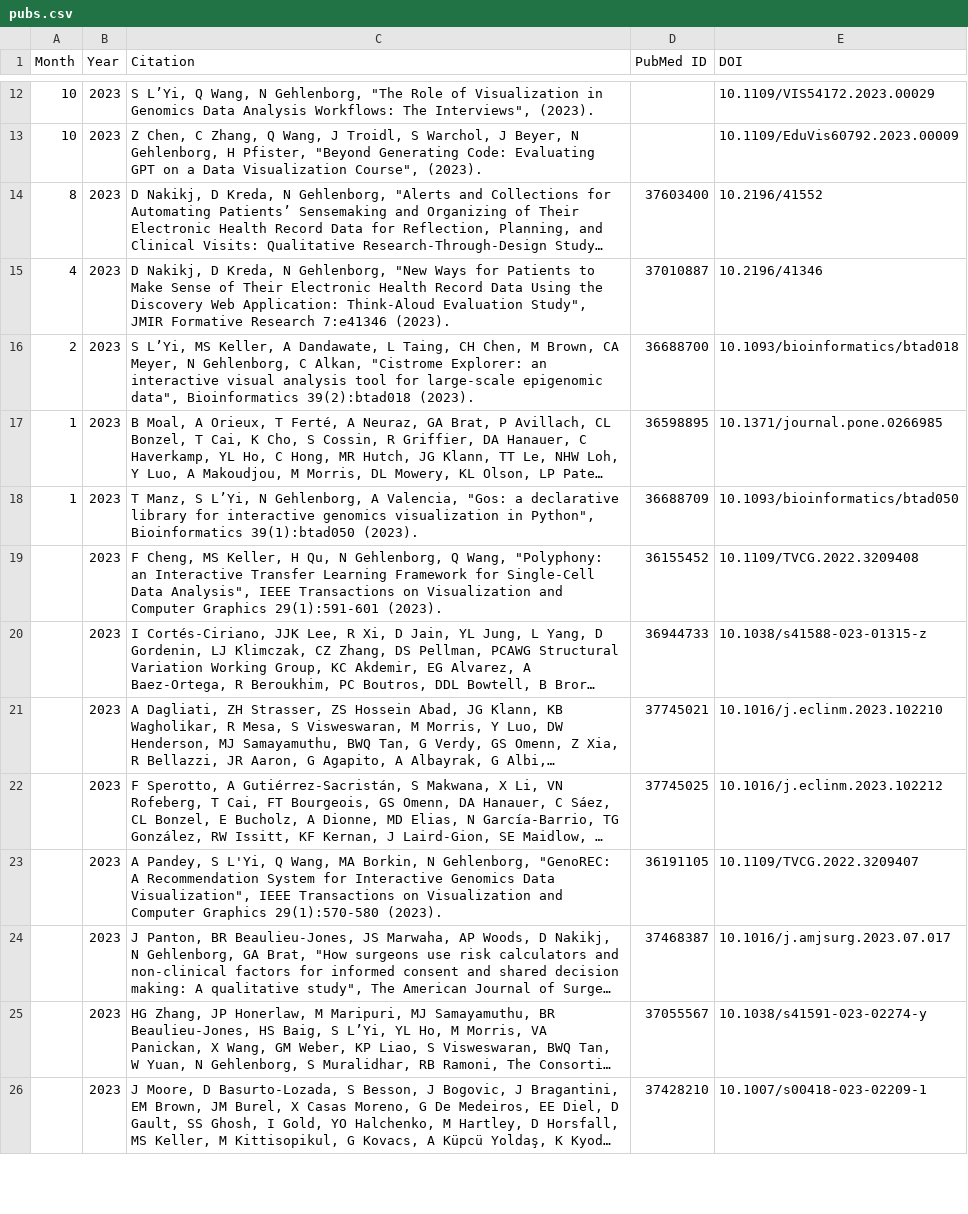
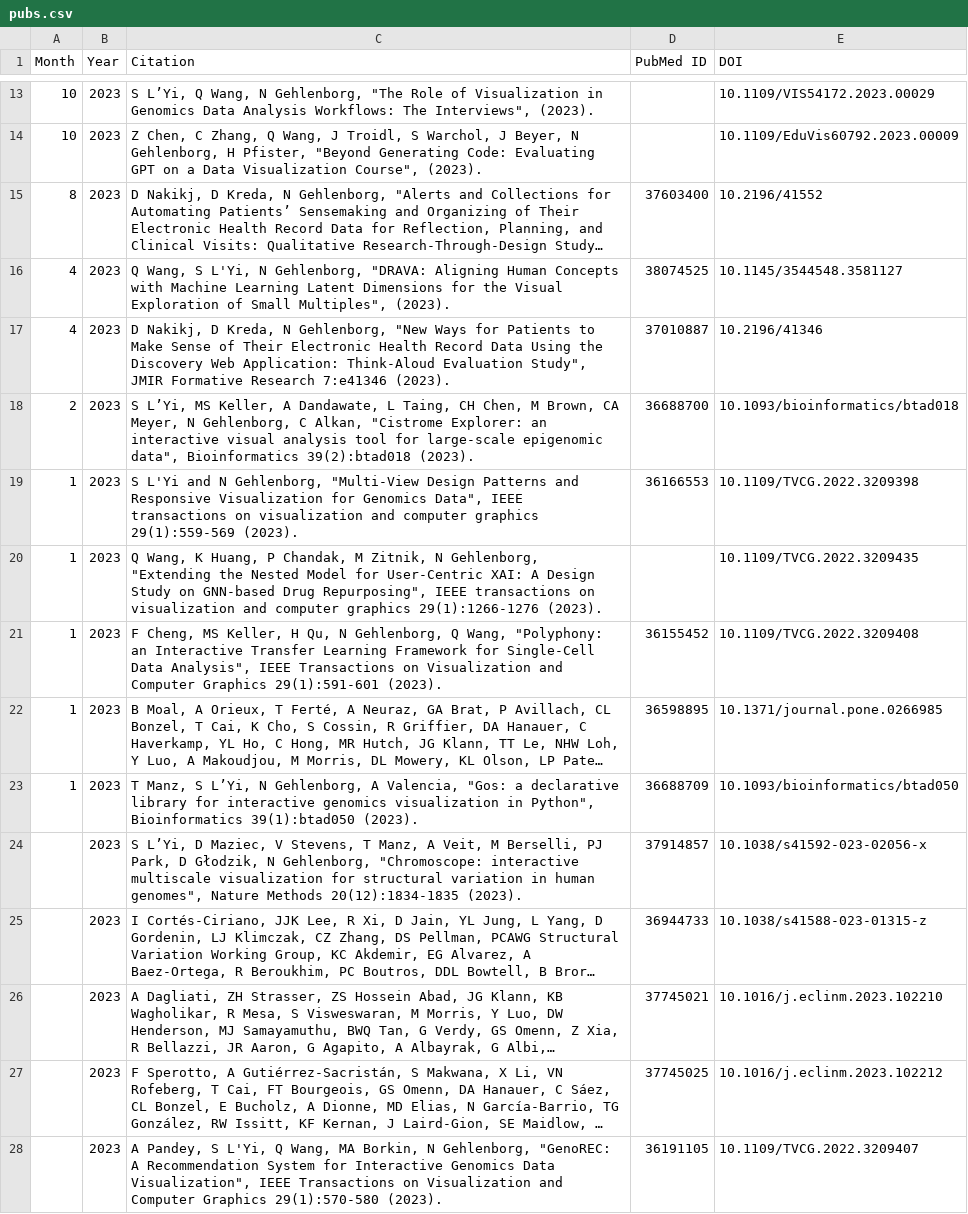
Before and after one commit to manzt/hidive-pubs, a CSV file: assets/pubs.csv, drawn as a sheet; only a part is shown, gaps mark what is left out; the shorter side is filled out with more unchanged rows; long unchanged cells end in …; removed rows and columns are numbered as before the commit, all else as after; the diff covers the shown part only; the diff names each change by its address in the sheet, - before the commit and + after, or states it on an @@ line.

```diff
--- a/assets/pubs.csv
+++ b/assets/pubs.csv
+row 16: 4 | 2023 | Q Wang, S L'Yi, N Gehlenborg, "DRAVA: Aligning Human Concepts with Machine Learning Latent Dimensions for the Visual Exploration of Small Multiples", (2023). | 38074525 | 10.1145/3544548.3581127
+row 19: 1 | 2023 | S L'Yi and N Gehlenborg, "Multi-View Design Patterns and Responsive Visualization for Genomics Data", IEEE transactions on visualization and computer graphics 29(1):559-569 (2023). | 36166553 | 10.1109/TVCG.2022.3209398
+row 20: 1 | 2023 | Q Wang, K Huang, P Chandak, M Zitnik, N Gehlenborg, "Extending the Nested Model for User-Centric XAI: A Design Study on GNN-based Drug Repurposing", IEEE transactions on visualization and computer graphics 29(1):1266-1276 (2023). |  | 10.1109/TVCG.2022.3209435
+row 21: 1 | 2023 | F Cheng, MS Keller, H Qu, N Gehlenborg, Q Wang, "Polyphony: an Interactive Transfer Learning Framework for Single-Cell Data Analysis", IEEE Transactions on Visualization and Computer Graphics 29(1):591-601 (2023). | 36155452 | 10.1109/TVCG.2022.3209408
-row 19:  | 2023 | F Cheng, MS Keller, H Qu, N Gehlenborg, Q Wang, "Polyphony: an Interactive Transfer Learning Framework for Single-Cell Data Analysis", IEEE Transactions on Visualization and Computer Graphics 29(1):591-601 (2023). | 36155452 | 10.1109/TVCG.2022.3209408
+row 24:  | 2023 | S L’Yi, D Maziec, V Stevens, T Manz, A Veit, M Berselli, PJ Park, D Głodzik, N Gehlenborg, "Chromoscope: interactive multiscale visualization for structural variation in human genomes", Nature Methods 20(12):1834-1835 (2023). | 37914857 | 10.1038/s41592-023-02056-x
```
Also changed, not shown: 5 added rows and 7 moved rows elsewhere in this file, assets/preprints.csv, 1 other file.
